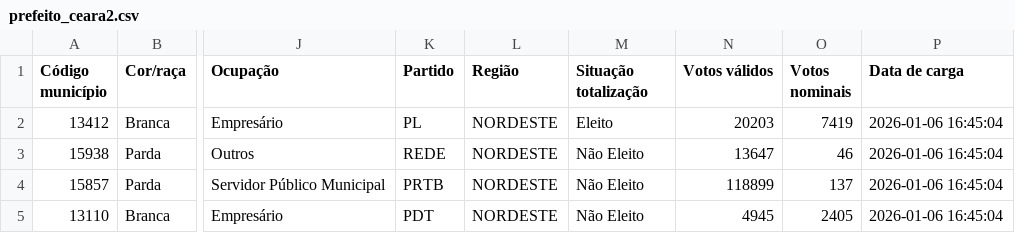
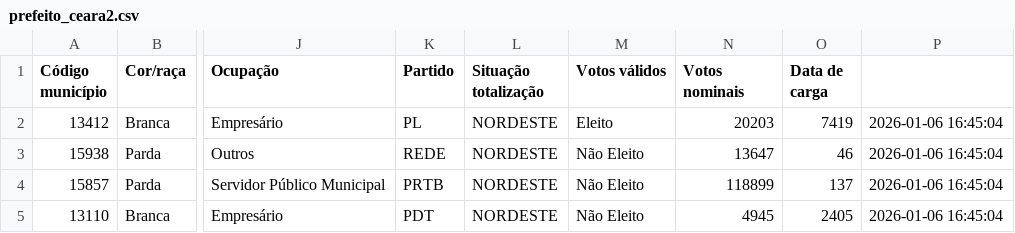
Before and after one commit to Nertonm/tabpfn-xgboost-fairness-comparison, a CSV file: data/prefeito_ceara2.csv, drawn as a sheet; only a part is shown, gaps mark what is left out; the diff names each change by its address in the sheet, - before the commit and + after, or states it on an @@ line.

Commit message:
Update prefeito_ceara2.csv

```diff
--- a/data/prefeito_ceara2.csv
+++ b/data/prefeito_ceara2.csv
-L1: Região
+L1: Situação totalização
-M1: Situação totalização
+M1: Votos válidos
-N1: Votos válidos
+N1: Votos nominais
-O1: Votos nominais
+O1: Data de carga
-P1: Data de carga
+P1: (empty)
```
